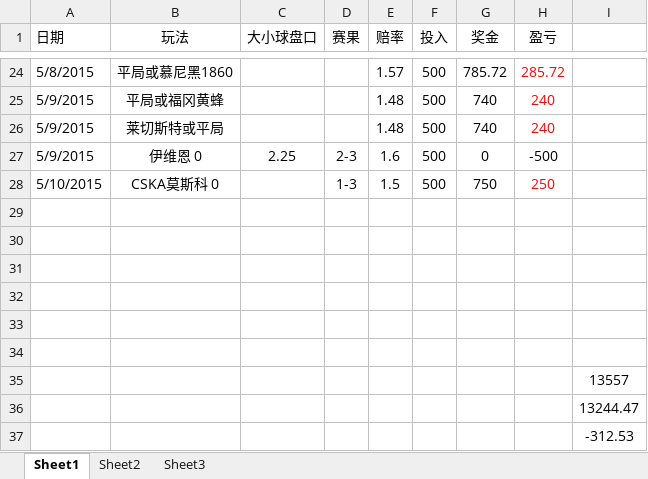
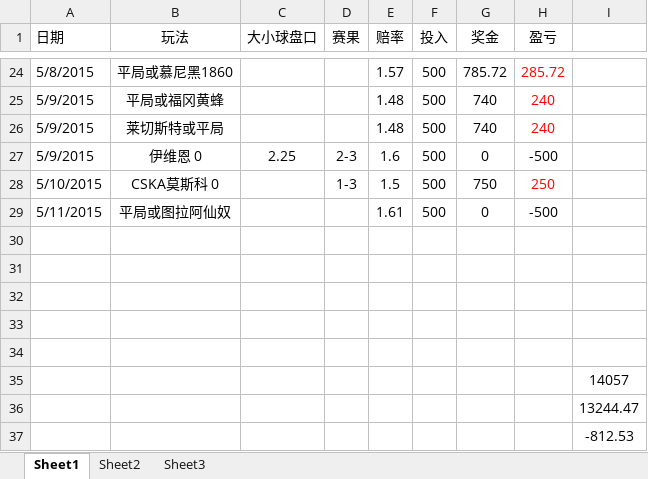
Before and after one commit to weeksun23/weeksun23.github.io, an Excel workbook: bet/林总.xlsx, sheet Sheet1, drawn as a sheet; only a part is shown, gaps mark what is left out; values as stored, in another font and other column widths than the file's, no borders; removed rows and columns are numbered as before the commit, all else as after; the diff names each change by its address in the sheet, - before the commit and + after, or states it on an @@ line.

```diff
--- a/bet/林总.xlsx (sheet Sheet1)
+++ b/bet/林总.xlsx (sheet Sheet1)
+row 29: 5/11/2015 | 平局或图拉阿仙奴 |  |  | 1.61 | 500 | 0 | -500
-row 34: (empty)
-I35: 13557
+I35: 14057
-I37: -312.53
+I37: -812.53
```
Also changed, not shown: 2 other files.
